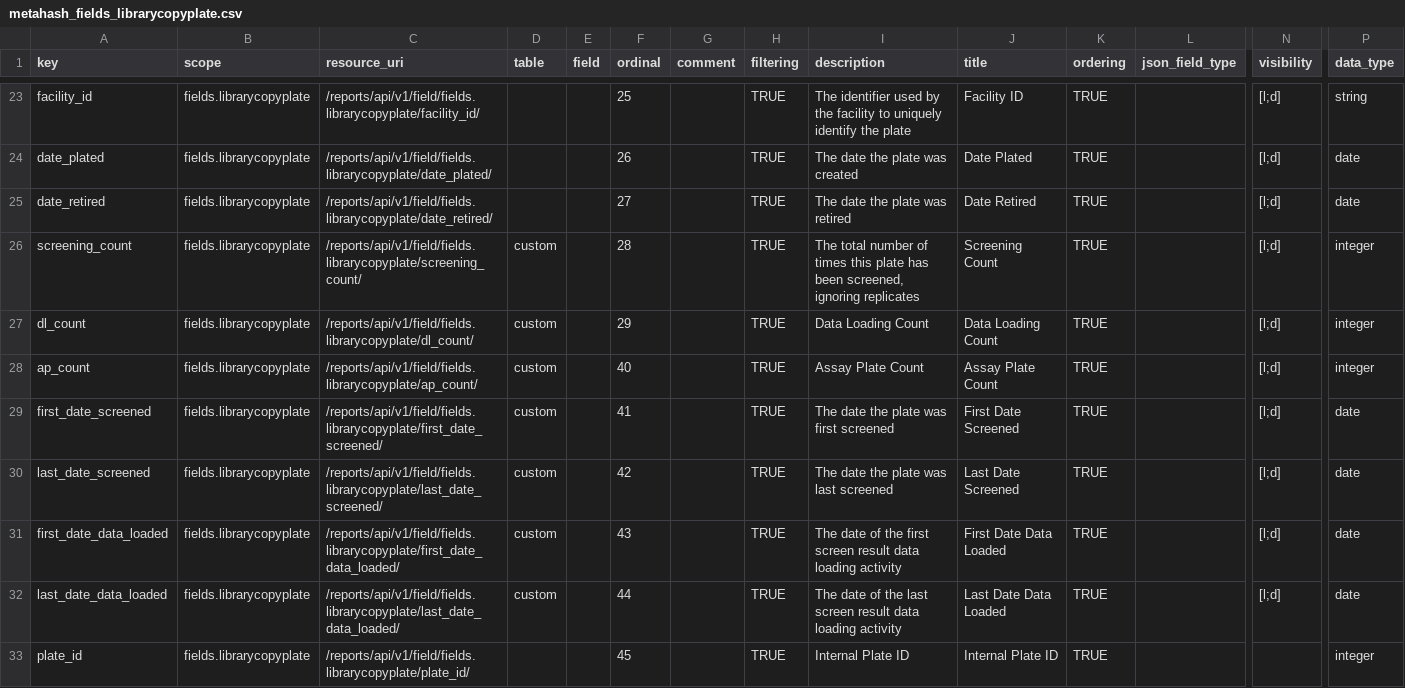
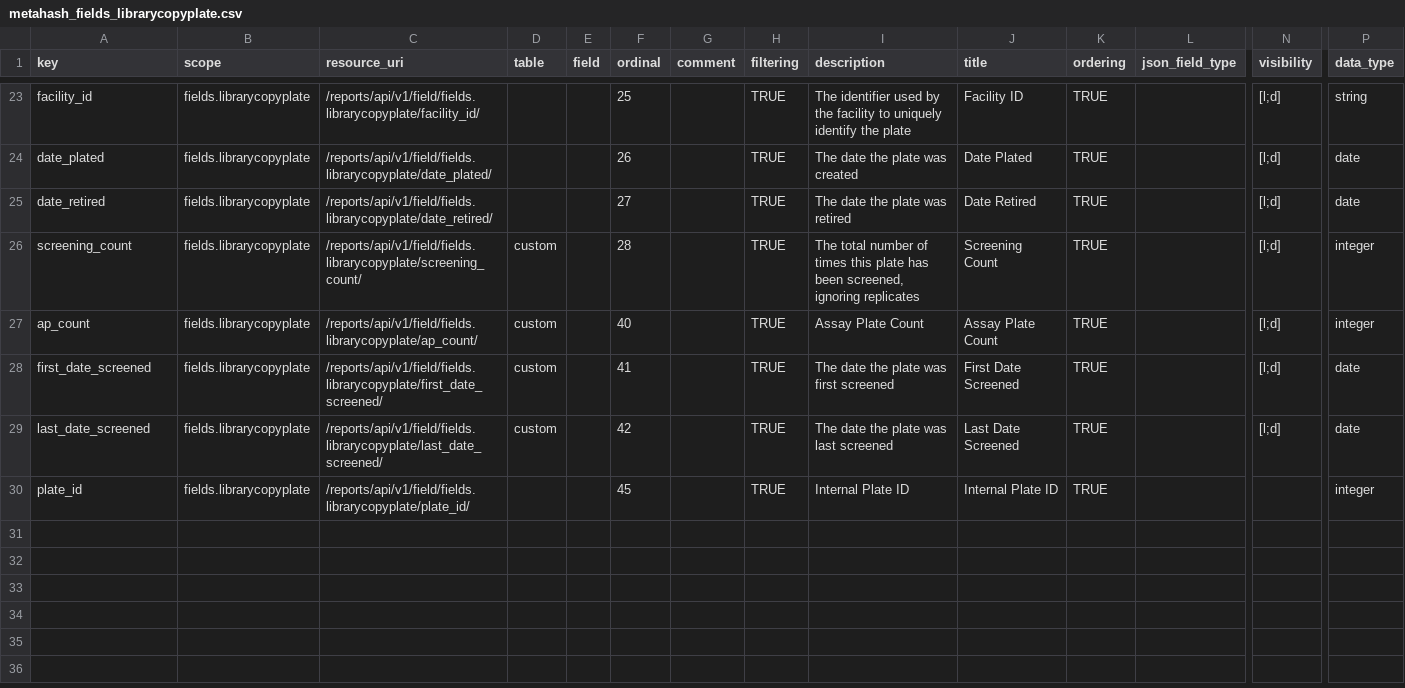
Before and after one commit to seanderickson/lims, a CSV file: db/static/api_init/metahash_fields_librarycopyplate.csv, drawn as a sheet; only a part is shown, gaps mark what is left out; rows hold the shown columns only; the diff names each change by its address in the sheet, - before the commit and + after, or states it on an @@ line.

Commit message:
api checkpoint: apilog refactor (logdiff), librarycopyplate dynamic rework

```diff
--- a/db/static/api_init/metahash_fields_librarycopyplate.csv
+++ b/db/static/api_init/metahash_fields_librarycopyplate.csv
-row 27: dl_count | fields.librarycopyplate | /reports/api/v1/field/fields.librarycopyplate/dl_count/ | custom |  | 29 |  | TRUE | Data Loading Count | Data Loading Count | TRUE |  | [l;d] | integer
-row 31: first_date_data_loaded | fields.librarycopyplate | /reports/api/v1/field/fields.librarycopyplate/first_date_data_loaded/ | custom |  | 43 |  | TRUE | The date of the first screen result data loading activity | First Date Data Loaded | TRUE |  | [l;d] | date
-row 32: last_date_data_loaded | fields.librarycopyplate | /reports/api/v1/field/fields.librarycopyplate/last_date_data_loaded/ | custom |  | 44 |  | TRUE | The date of the last screen result data loading activity | Last Date Data Loaded | TRUE |  | [l;d] | date
```
Also changed, not shown: db/static/api_init/metahash_fields_copywell.csv, db/static/api_init/metahash_fields_library.csv, 11 other files.
